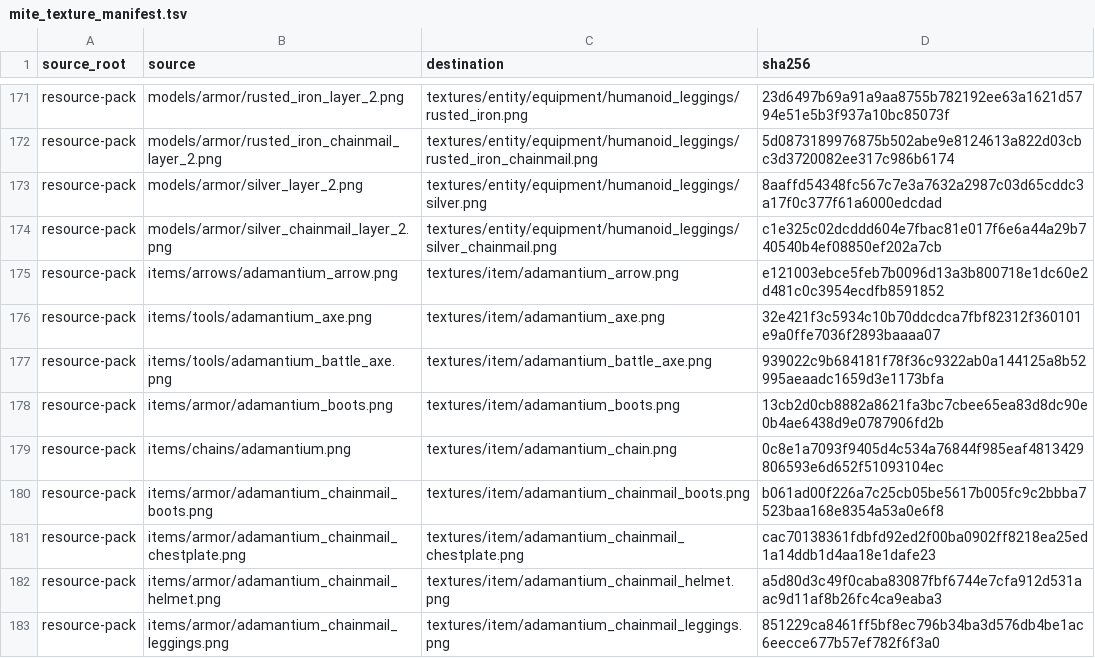
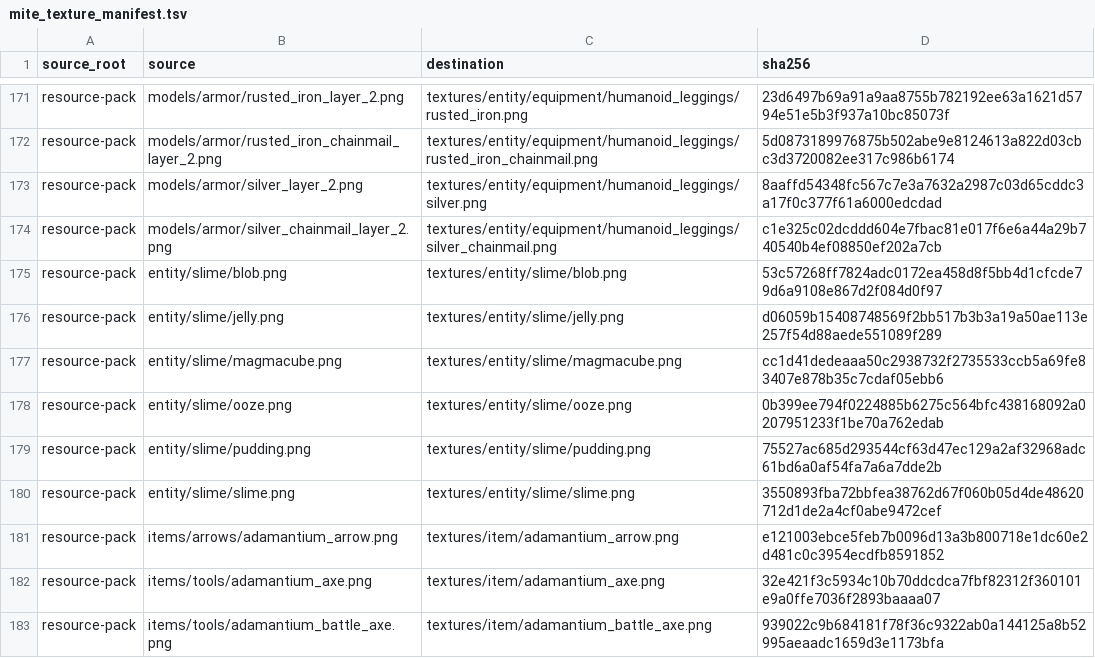
Before and after one commit to inxups/inf-x, a TSV file: src/main/resources/assets/infx/mite_texture_manifest.tsv, drawn as a sheet; only a part is shown, gaps mark what is left out; the shorter side is filled out with more unchanged rows; the diff names each change by its address in the sheet, - before the commit and + after, or states it on an @@ line.

Commit message:
fix: match gelatinous mobs to MITE textures

```diff
--- a/src/main/resources/assets/infx/mite_texture_manifest.tsv
+++ b/src/main/resources/assets/infx/mite_texture_manifest.tsv
+row 175: resource-pack | entity/slime/blob.png | textures/entity/slime/blob.png | 53c57268ff7824adc0172ea458d8f5bb4d1cfcde79d6a9108e867d2f084d0f97
+row 176: resource-pack | entity/slime/jelly.png | textures/entity/slime/jelly.png | d06059b15408748569f2bb517b3b3a19a50ae113e257f54d88aede551089f289
+row 177: resource-pack | entity/slime/magmacube.png | textures/entity/slime/magmacube.png | cc1d41dedeaaa50c2938732f2735533ccb5a69fe83407e878b35c7cdaf05ebb6
+row 178: resource-pack | entity/slime/ooze.png | textures/entity/slime/ooze.png | 0b399ee794f0224885b6275c564bfc438168092a0207951233f1be70a762edab
+row 179: resource-pack | entity/slime/pudding.png | textures/entity/slime/pudding.png | 75527ac685d293544cf63d47ec129a2af32968adc61bd6a0af54fa7a6a7dde2b
+row 180: resource-pack | entity/slime/slime.png | textures/entity/slime/slime.png | 3550893fba72bbfea38762d67f060b05d4de48620712d1de2a4cf0abe9472cef
```
Also changed, not shown: 13 other files.
